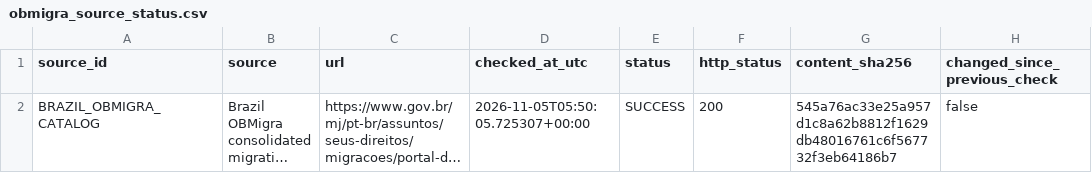
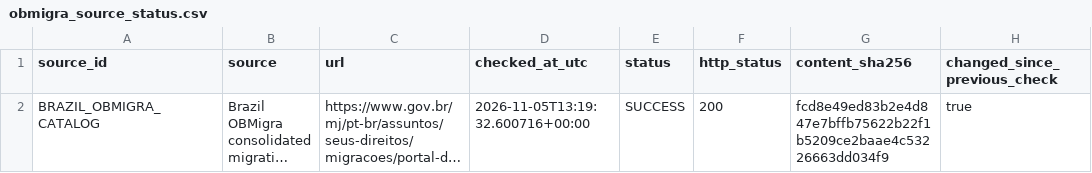
Before and after one commit to schnozenstein/eom-migration-model, a CSV file: metadata/obmigra_source_status.csv, drawn as a sheet; only a part is shown; long unchanged cells end in …; the diff names each change by its address in the sheet, - before the commit and + after, or states it on an @@ line.

```diff
--- a/metadata/obmigra_source_status.csv
+++ b/metadata/obmigra_source_status.csv
-D2 (checked_at_utc): 2026-11-05T05:50:05.725307+00:00
+D2 (checked_at_utc): 2026-11-05T13:19:32.600716+00:00
-G2 (content_sha256): 545a76ac33e25a957d1c8a62b8812f1629db48016761c6f567732f3eb64186b7
+G2 (content_sha256): fcd8e49ed83b2e4d847e7bffb75622b22f1b5209ce2baae4c53226663dd034f9
-H2 (changed_since_previous_check): false
+H2 (changed_since_previous_check): true
```
Also changed, not shown: metadata/ilostat_source_status.csv, metadata/policy_page_watch_status.csv, 27 other files.
